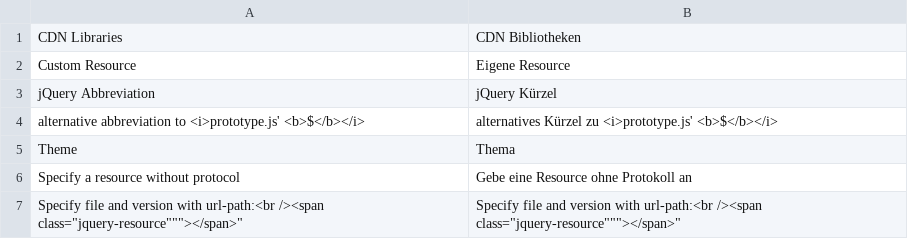
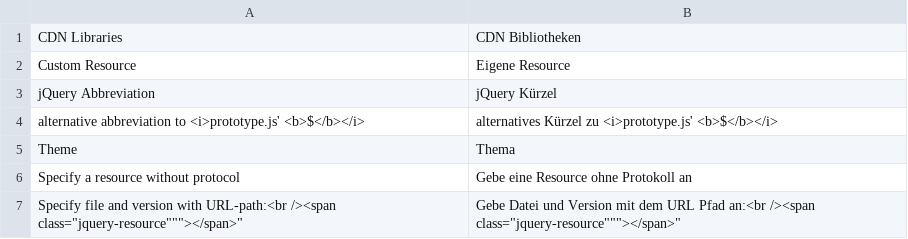
Before and after one commit to ngocanh/megento_cdnlibs, a CSV file: build/app/locale/de_DE/NgocAnh_CdnLibs.csv, drawn as a sheet.

Commit message:
Created block class to render external JS/CSS resources into HTML HEAD area.

```diff
--- a/build/app/locale/de_DE/NgocAnh_CdnLibs.csv
+++ b/build/app/locale/de_DE/NgocAnh_CdnLibs.csv
@@ -6,2 +6,2 @@
 "Specify a resource without protocol","Gebe eine Resource ohne Protokoll an"
-"Specify file and version with url-path:<br /><span class="""jquery-resource"""></span>","Specify file and version with url-path:<br /><span class="""jquery-resource"""></span>"
+"Specify file and version with URL-path:<br /><span class="""jquery-resource"""></span>","Gebe Datei und Version mit dem  URL Pfad an:<br /><span class="""jquery-resource"""></span>"
```
Also changed, not shown: 3 other files.
